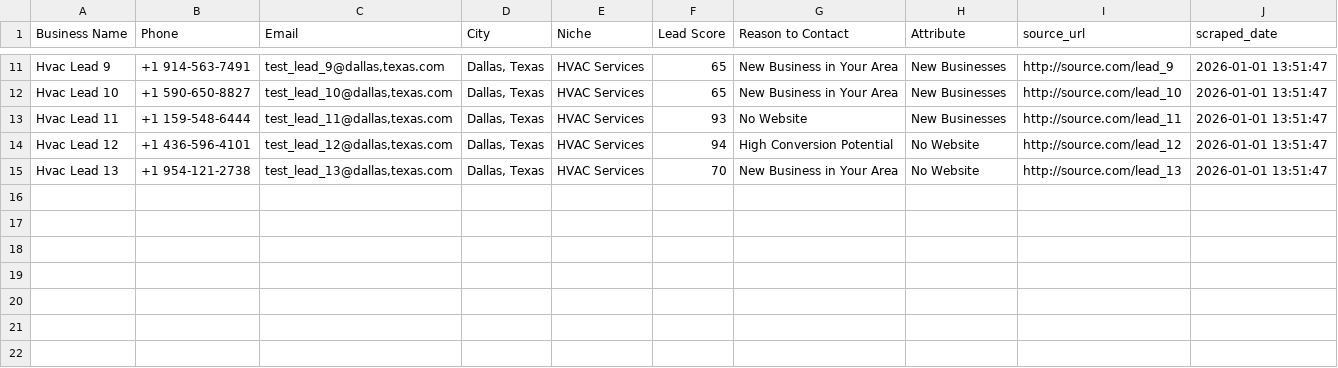
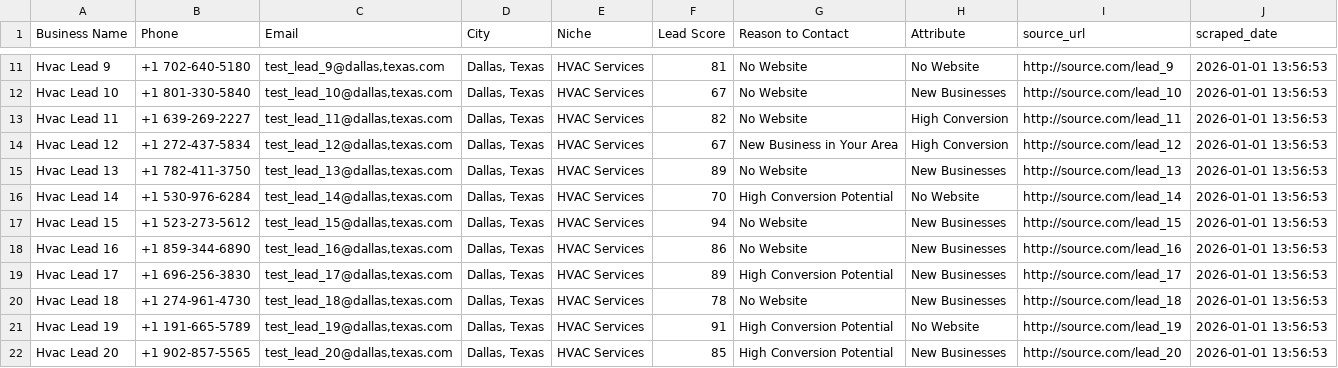
Before and after one commit to tvkfurniture-bit/MicroLeadMarketplace, a CSV file: data/verified/verified_leads.csv, drawn as a sheet; only a part is shown, gaps mark what is left out; the diff covers the shown part only; the diff names each change by its address in the sheet, - before the commit and + after, or states it on an @@ line.

```diff
--- a/data/verified/verified_leads.csv
+++ b/data/verified/verified_leads.csv
-B11 (Phone): +1 914-563-7491
+B11 (Phone): +1 702-640-5180
-F11 (Lead Score): 65
+F11 (Lead Score): 81
-G11:G12 (Reason to Contact): New Business in Your Area
+G11:G12 (Reason to Contact): No Website
-H11 (Attribute): New Businesses
+H11 (Attribute): No Website
-J11:J15 (scraped_date): 2026-01-01 13:51:47
+J11:J15 (scraped_date): 2026-01-01 13:56:53
-B12 (Phone): +1 590-650-8827
+B12 (Phone): +1 801-330-5840
-F12 (Lead Score): 65
+F12 (Lead Score): 67
-B13 (Phone): +1 159-548-6444
+B13 (Phone): +1 639-269-2227
-F13 (Lead Score): 93
+F13 (Lead Score): 82
-H13 (Attribute): New Businesses
+H13 (Attribute): High Conversion
-B14 (Phone): +1 436-596-4101
+B14 (Phone): +1 272-437-5834
-F14 (Lead Score): 94
+F14 (Lead Score): 67
-G14 (Reason to Contact): High Conversion Potential
+G14 (Reason to Contact): New Business in Your Area
-H14 (Attribute): No Website
+H14 (Attribute): High Conversion
-B15 (Phone): +1 954-121-2738
+B15 (Phone): +1 782-411-3750
-F15 (Lead Score): 70
+F15 (Lead Score): 89
-G15 (Reason to Contact): New Business in Your Area
+G15 (Reason to Contact): No Website
-H15 (Attribute): No Website
+H15 (Attribute): New Businesses
+row 16: Hvac Lead 14 | +1 530-976-6284 | test_lead_14@dallas,texas.com | Dallas, Texas | HVAC Services | 70 | High Conversion Potential | No Website | http://source.com/lead_14 | 2026-01-01 13:56:53
+row 17: Hvac Lead 15 | +1 523-273-5612 | test_lead_15@dallas,texas.com | Dallas, Texas | HVAC Services | 94 | No Website | New Businesses | http://source.com/lead_15 | 2026-01-01 13:56:53
+row 18: Hvac Lead 16 | +1 859-344-6890 | test_lead_16@dallas,texas.com | Dallas, Texas | HVAC Services | 86 | No Website | New Businesses | http://source.com/lead_16 | 2026-01-01 13:56:53
+row 19: Hvac Lead 17 | +1 696-256-3830 | test_lead_17@dallas,texas.com | Dallas, Texas | HVAC Services | 89 | High Conversion Potential | New Businesses | http://source.com/lead_17 | 2026-01-01 13:56:53
+row 20: Hvac Lead 18 | +1 274-961-4730 | test_lead_18@dallas,texas.com | Dallas, Texas | HVAC Services | 78 | No Website | New Businesses | http://source.com/lead_18 | 2026-01-01 13:56:53
+row 21: Hvac Lead 19 | +1 191-665-5789 | test_lead_19@dallas,texas.com | Dallas, Texas | HVAC Services | 91 | High Conversion Potential | No Website | http://source.com/lead_19 | 2026-01-01 13:56:53
+row 22: Hvac Lead 20 | +1 902-857-5565 | test_lead_20@dallas,texas.com | Dallas, Texas | HVAC Services | 85 | High Conversion Potential | New Businesses | http://source.com/lead_20 | 2026-01-01 13:56:53
```
Also changed, not shown: 41 edited cells elsewhere in this file.
